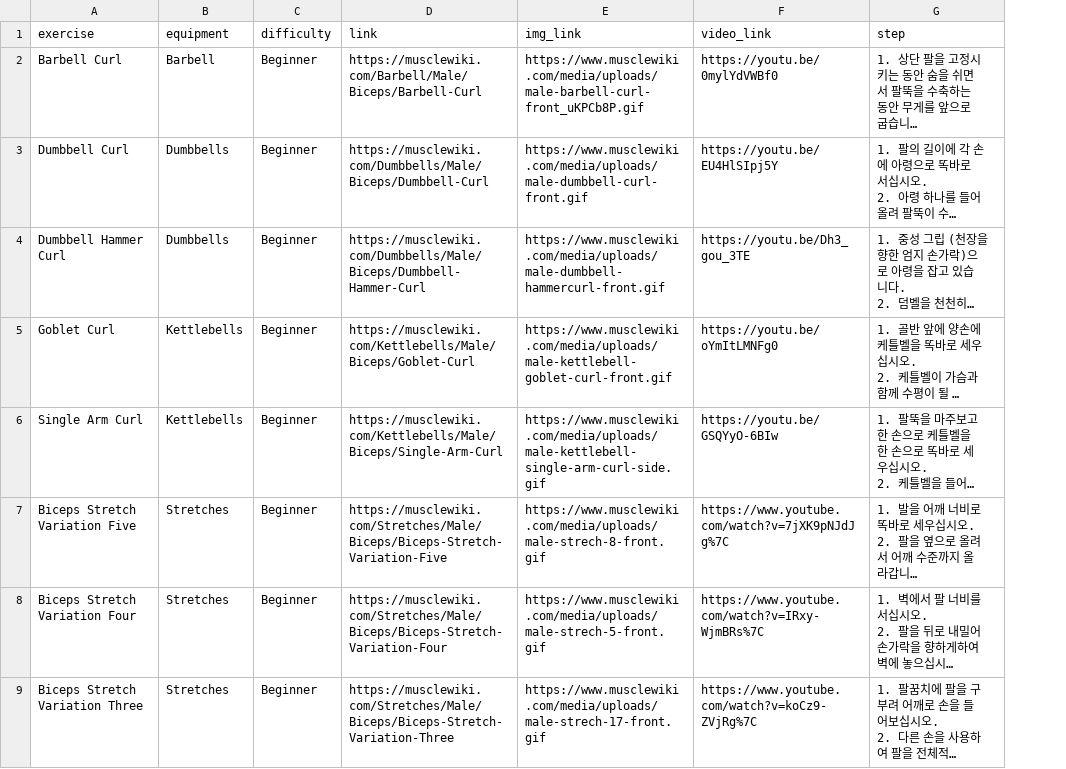
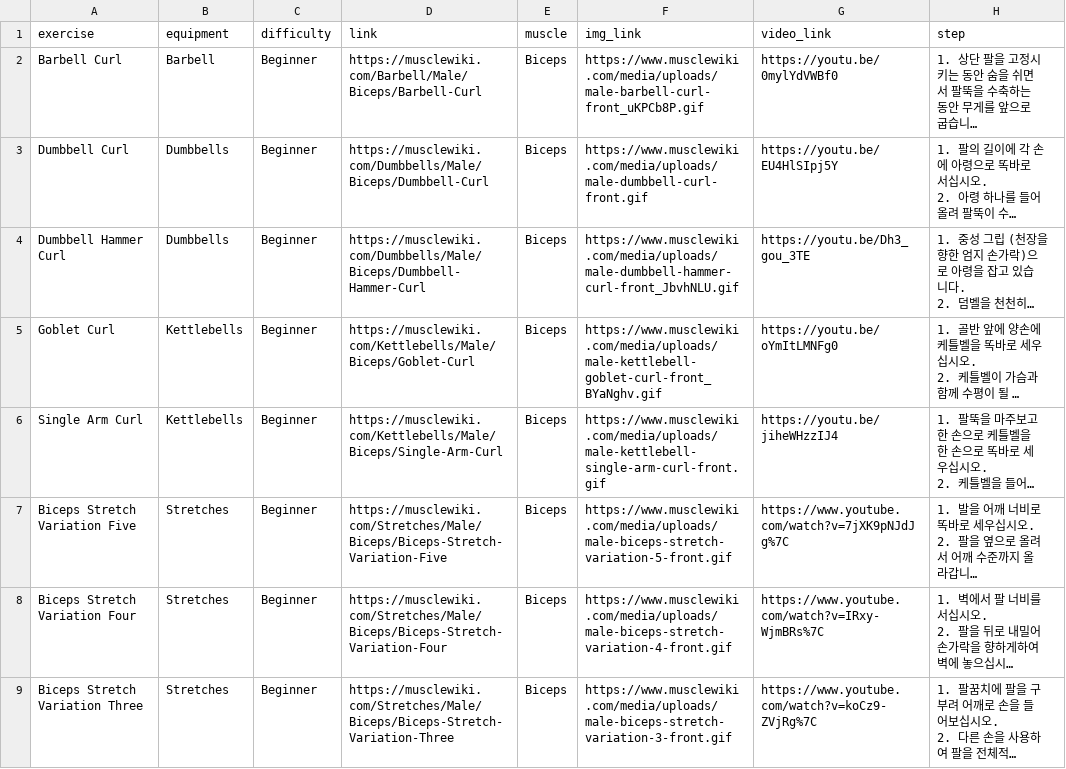
Before and after one commit to svbean77/Univ_Capstone2, a CSV file: Crawling/data/kor_Beginner_Biceps.csv, drawn as a sheet; only a part is shown; long unchanged cells end in …; addresses are those after the commit; the diff covers the shown part only; the diff names each change by its address in the sheet, - before the commit and + after, or states it on an @@ line.

```diff
--- a/Crawling/data/kor_Beginner_Biceps.csv
+++ b/Crawling/data/kor_Beginner_Biceps.csv
+column E (muscle), rows 2-9: all Biceps
-F4 (img_link): https://www.musclewiki.com/media/uploads/male-dumbbell-hammercurl-front.gif
+F4 (img_link): https://www.musclewiki.com/media/uploads/male-dumbbell-hammer-curl-front_JbvhNLU.gif
-F5 (img_link): https://www.musclewiki.com/media/uploads/male-kettlebell-goblet-curl-front.gif
+F5 (img_link): https://www.musclewiki.com/media/uploads/male-kettlebell-goblet-curl-front_BYaNghv.gif
-F6 (img_link): https://www.musclewiki.com/media/uploads/male-kettlebell-single-arm-curl-side.gif
+F6 (img_link): https://www.musclewiki.com/media/uploads/male-kettlebell-single-arm-curl-front.gif
-G6 (video_link): https://youtu.be/GSQYyO-6BIw
+G6 (video_link): https://youtu.be/jiheWHzzIJ4
-F7 (img_link): https://www.musclewiki.com/media/uploads/male-strech-8-front.gif
+F7 (img_link): https://www.musclewiki.com/media/uploads/male-biceps-stretch-variation-5-front.gif
-F8 (img_link): https://www.musclewiki.com/media/uploads/male-strech-5-front.gif
+F8 (img_link): https://www.musclewiki.com/media/uploads/male-biceps-stretch-variation-4-front.gif
-F9 (img_link): https://www.musclewiki.com/media/uploads/male-strech-17-front.gif
+F9 (img_link): https://www.musclewiki.com/media/uploads/male-biceps-stretch-variation-3-front.gif
```
Also changed, not shown: 2 removed rows and 7 edited cells elsewhere in this file, Crawling/data/eng_Beginner_Abdominals.csv, Crawling/data/eng_Master_Abdominals.csv, 49 other files.
